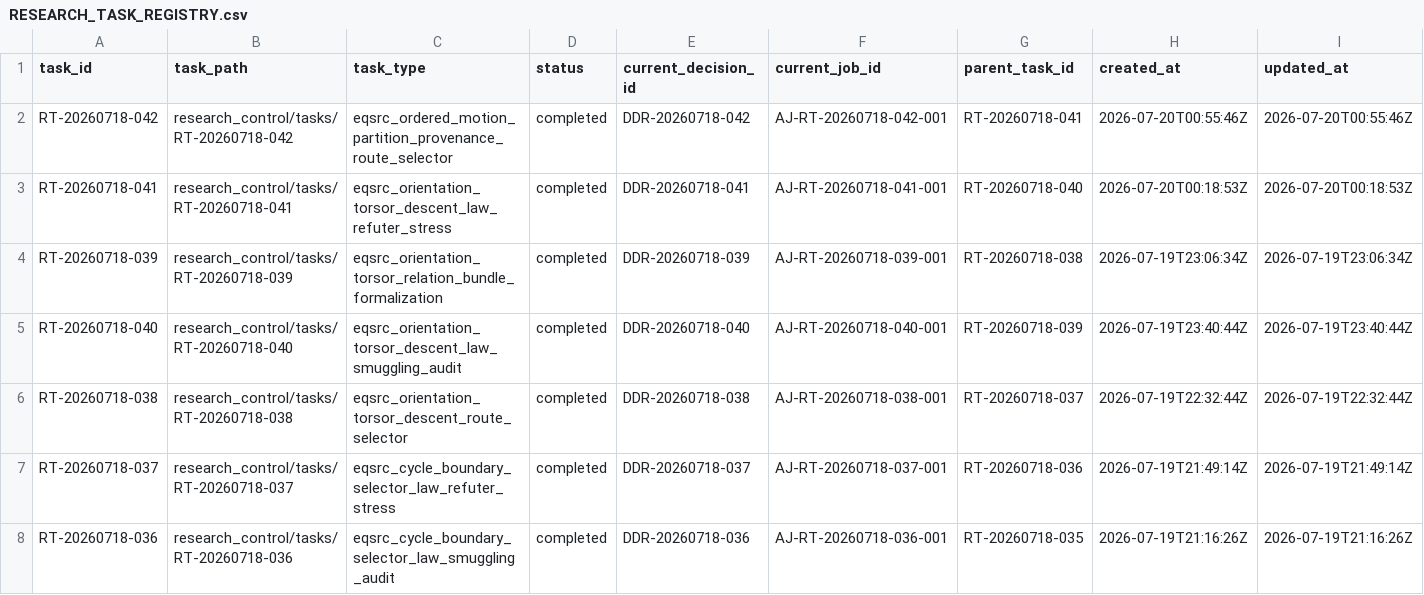
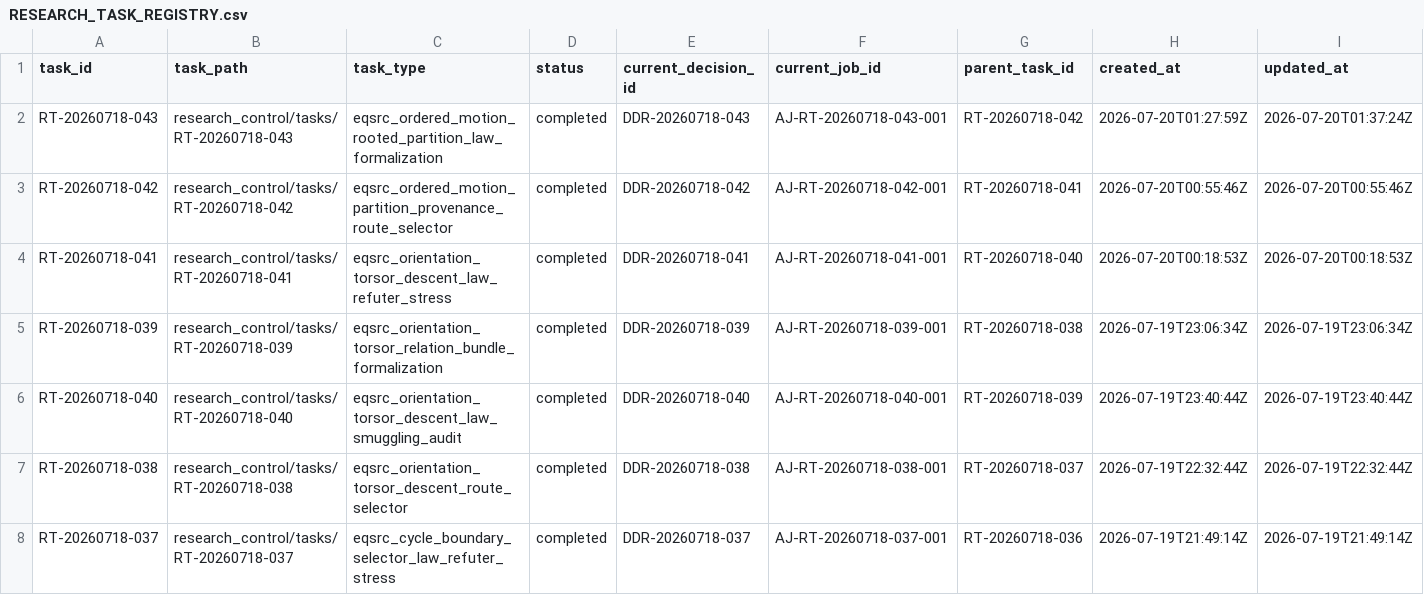
Before and after one commit to AngryOwlAI/The-AEther-Flow, a CSV file: registries/RESEARCH_TASK_REGISTRY.csv, drawn as a sheet; only a part is shown; the shorter side is filled out with more unchanged rows; rows hold the shown columns only; the diff names each change by its address in the sheet, - before the commit and + after, or states it on an @@ line.

```diff
--- a/registries/RESEARCH_TASK_REGISTRY.csv
+++ b/registries/RESEARCH_TASK_REGISTRY.csv
+row 2: RT-20260718-043 | research_control/tasks/RT-20260718-043 | eqsrc_ordered_motion_rooted_partition_law_formalization | completed | DDR-20260718-043 | AJ-RT-20260718-043-001 | RT-20260718-042 | 2026-07-20T01:27:59Z | 2026-07-20T01:37:24Z
```
Also changed, not shown: registries/MARKDOWN_SOURCE_REGISTRY.csv, registries/OBSIDIAN_VAULT_REGISTRY.csv, 55 other files.
